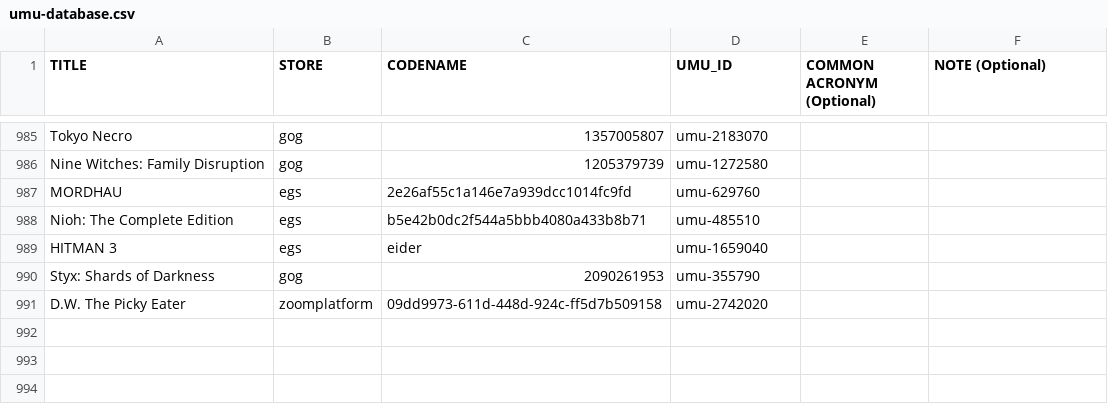
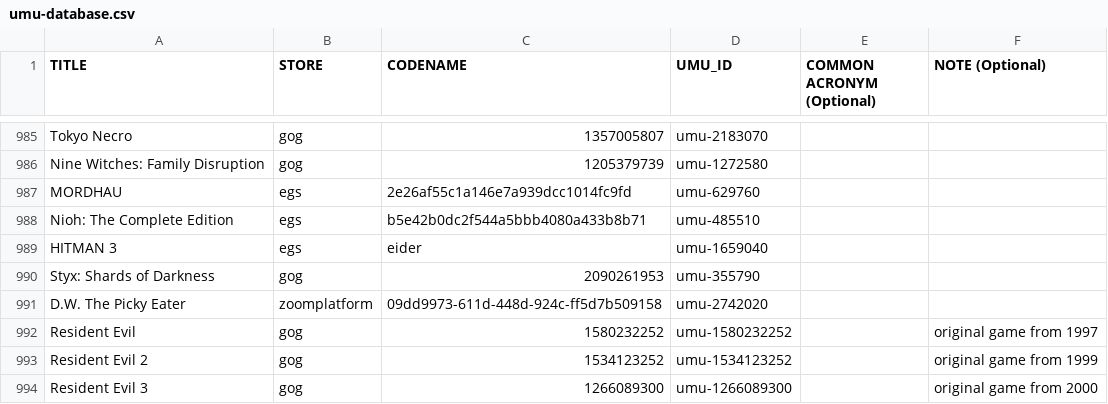
Before and after one commit to Open-Wine-Components/umu-database, a CSV file: umu-database.csv, drawn as a sheet; only a part is shown, gaps mark what is left out.

Commit message:
gog: resident evil series

```diff
--- a/umu-database.csv
+++ b/umu-database.csv
@@ -991 +991,4 @@ Styx: Shards of Darkness,gog,2090261953,umu-355790,,
 D.W. The Picky Eater,zoomplatform,09dd9973-611d-448d-924c-ff5d7b509158,umu-2742020,,
+Resident Evil,gog,1580232252,umu-1580232252,,original game from 1997
+Resident Evil 2,gog,1534123252,umu-1534123252,,original game from 1999
+Resident Evil 3,gog,1266089300,umu-1266089300,,original game from 2000
```
